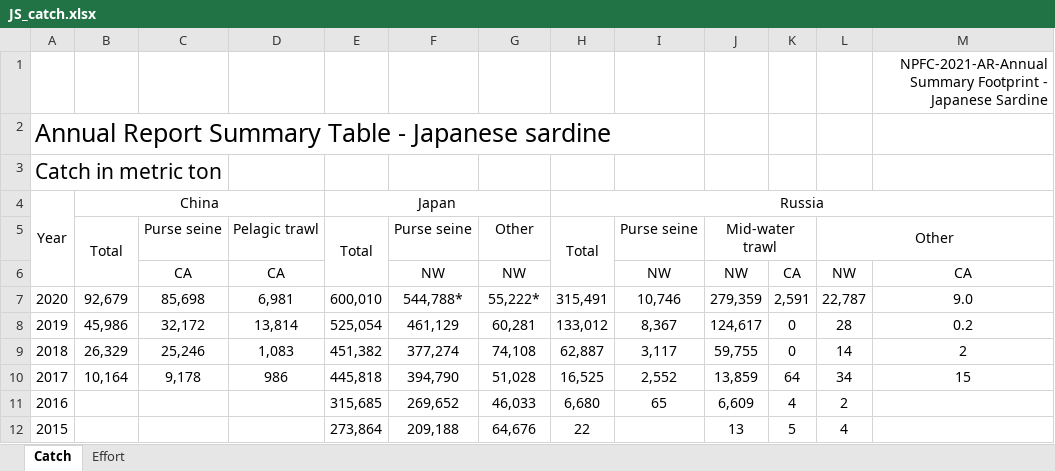
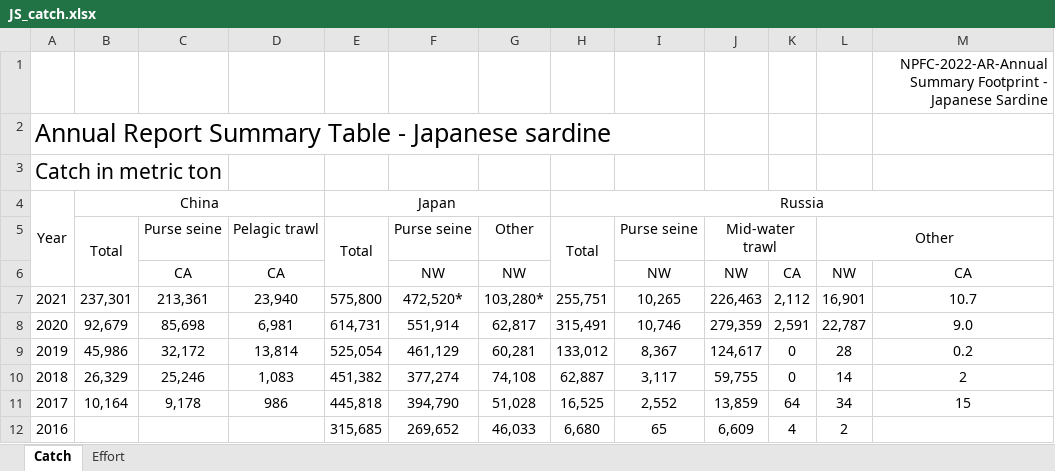
Before and after one commit to rooperc4/NPFC_Species_Summary, an Excel workbook: Japanese_Sardine/JS_catch.xlsx, sheet Catch, drawn as a sheet; only a part is shown; the shorter side is filled out with more unchanged rows; values as stored, in another font and other column widths than the file's, no borders; addresses are those after the commit; the diff names each change by its address in the sheet, - before the commit and + after, or states it on an @@ line.

```diff
--- a/Japanese_Sardine/JS_catch.xlsx (sheet Catch)
+++ b/Japanese_Sardine/JS_catch.xlsx (sheet Catch)
-M1: NPFC-2021-AR-Annual Summary Footprint…
+M1: NPFC-2022-AR-Annual Summary Footprint…
+row 7: 2021 | 237,301 | 213,361 | 23,940 | 575,800 | 472,520* | 103,280* | 255,751 | 10,265 | 226,463 | 2,112 | 16,901 | 10.7
-E8: 600,010
+E8: 614,731
-F8: 544,788*
+F8: 551,914
-G8: 55,222*
+G8: 62,817
```
Also changed, not shown: sheet Effort, 9 other files.
